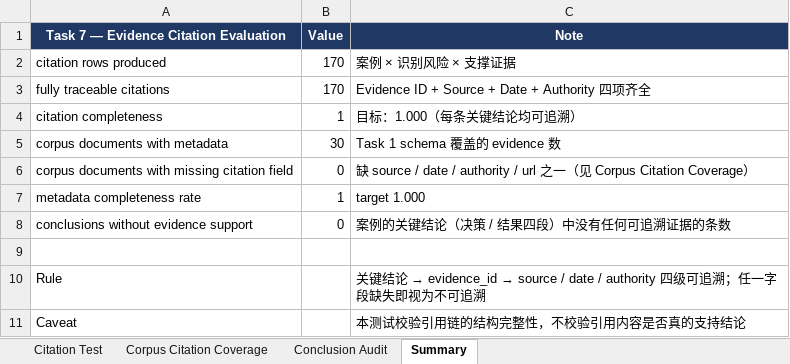
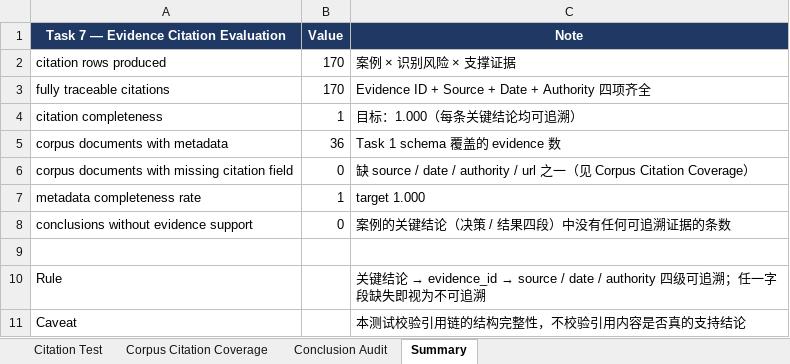
Before and after one commit to RiaYanvv/project, an Excel workbook: data/evaluation/evidence_quality_test.xlsx, sheet Summary, drawn as a sheet; values as stored, in another font and other column widths than the file's, no borders; the diff names each change by its address in the sheet, - before the commit and + after, or states it on an @@ line.

```diff
--- a/data/evaluation/evidence_quality_test.xlsx (sheet Summary)
+++ b/data/evaluation/evidence_quality_test.xlsx (sheet Summary)
-B5 (Value): 30
+B5 (Value): 36
```
Also changed, not shown: sheet Citation Test, sheet Corpus Citation Coverage, data/evaluation/entity_accuracy.xlsx, data/evaluation/optimized/retrieval_results.xlsx, 24 other files.
